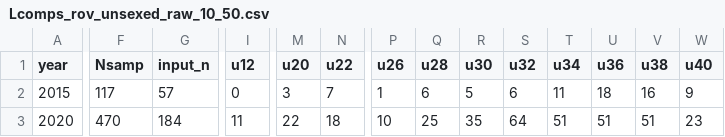
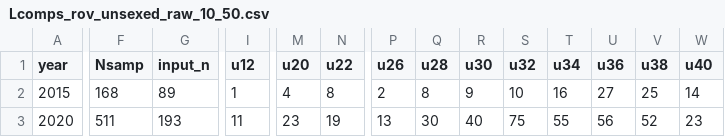
Before and after one commit to pfmc-assessments/CA_quillback_rockfish_2025, a CSV file: data/forSS3/Lcomps_rov_unsexed_raw_10_50.csv, drawn as a sheet; only a part is shown, gaps mark what is left out; the diff covers the shown part only; the diff names each change by its address in the sheet, - before the commit and + after, or states it on an @@ line.

```diff
--- a/data/forSS3/Lcomps_rov_unsexed_raw_10_50.csv
+++ b/data/forSS3/Lcomps_rov_unsexed_raw_10_50.csv
-F2 (Nsamp): 117
+F2 (Nsamp): 168
-G2 (input_n): 57
+G2 (input_n): 89
-I2 (u12): 0
+I2 (u12): 1
-M2 (u20): 3
+M2 (u20): 4
-N2 (u22): 7
+N2 (u22): 8
-P2 (u26): 1
+P2 (u26): 2
-Q2 (u28): 6
+Q2 (u28): 8
-R2 (u30): 5
+R2 (u30): 9
-S2 (u32): 6
+S2 (u32): 10
-T2 (u34): 11
+T2 (u34): 16
-U2 (u36): 18
+U2 (u36): 27
-V2 (u38): 16
+V2 (u38): 25
-W2 (u40): 9
+W2 (u40): 14
-F3 (Nsamp): 470
+F3 (Nsamp): 511
-G3 (input_n): 184
+G3 (input_n): 193
-M3 (u20): 22
+M3 (u20): 23
-N3 (u22): 18
+N3 (u22): 19
-P3 (u26): 10
+P3 (u26): 13
-Q3 (u28): 25
+Q3 (u28): 30
-R3 (u30): 35
+R3 (u30): 40
-S3 (u32): 64
+S3 (u32): 75
-T3 (u34): 51
+T3 (u34): 55
-U3 (u36): 51
+U3 (u36): 56
-V3 (u38): 51
+V3 (u38): 52
```
Also changed, not shown: 7 edited cells elsewhere in this file, data/SampleSize_length.csv, 2 other files.
